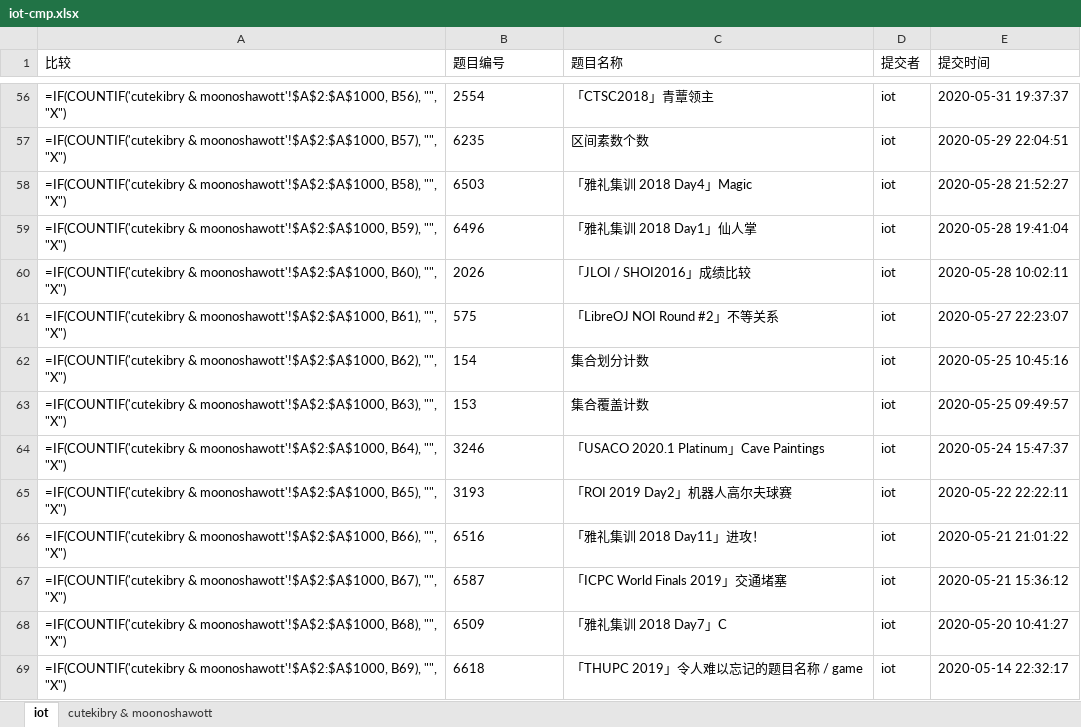
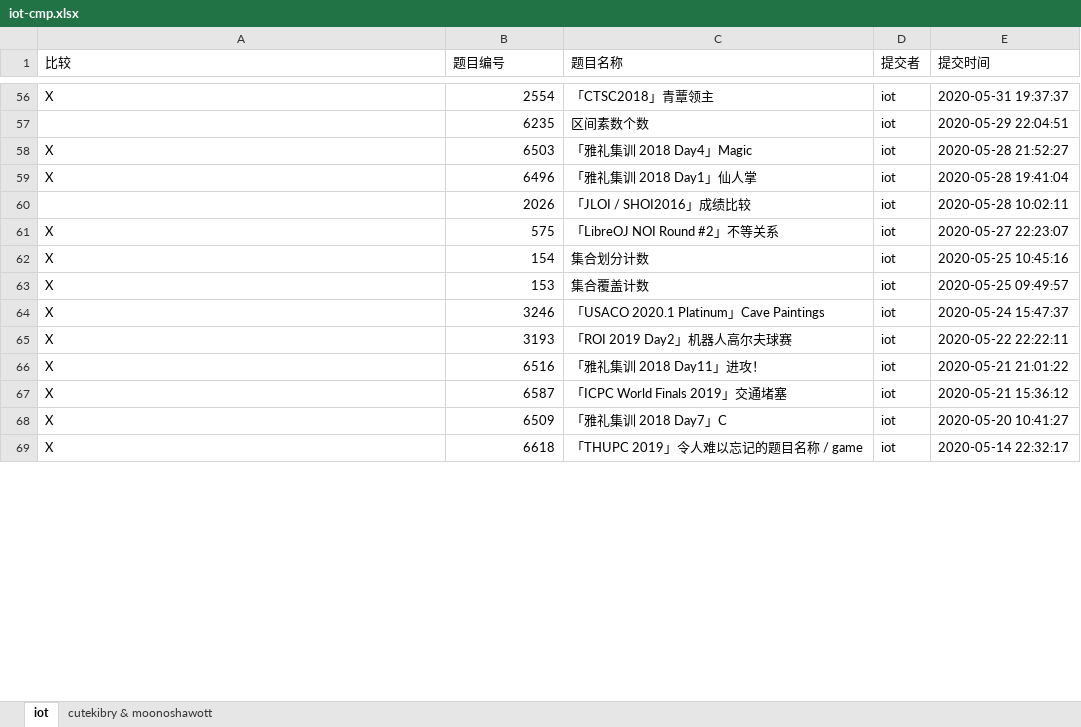
Before and after one commit to cutekibry/libuer, an Excel workbook: outputs/iot-cmp.xlsx, sheet iot, drawn as a sheet; only a part is shown, gaps mark what is left out; values as stored, in another font and other column widths than the file's, no borders; formulas without a stored value are shown as written; the diff covers the shown part only; the diff names each change by its address in the sheet, - before the commit and + after, or states it on an @@ line.

```diff
--- a/outputs/iot-cmp.xlsx (sheet iot)
+++ b/outputs/iot-cmp.xlsx (sheet iot)
-A56 (比较): =IF(COUNTIF('cutekibry & moonoshawott'!$A$2:$A$1000, B56), "", "X")
+A56 (比较): X
-B56:B69 alignment: left
+B56:B69 alignment: right
-A57 (比较): =IF(COUNTIF('cutekibry & moonoshawott'!$A$2:$A$1000, B57), "", "X")
+A57 (比较): (empty)
-A58 (比较): =IF(COUNTIF('cutekibry & moonoshawott'!$A$2:$A$1000, B58), "", "X")
+A58 (比较): X
-A59 (比较): =IF(COUNTIF('cutekibry & moonoshawott'!$A$2:$A$1000, B59), "", "X")
+A59 (比较): X
-A60 (比较): =IF(COUNTIF('cutekibry & moonoshawott'!$A$2:$A$1000, B60), "", "X")
+A60 (比较): (empty)
-A61 (比较): =IF(COUNTIF('cutekibry & moonoshawott'!$A$2:$A$1000, B61), "", "X")
+A61 (比较): X
-A62 (比较): =IF(COUNTIF('cutekibry & moonoshawott'!$A$2:$A$1000, B62), "", "X")
+A62 (比较): X
-A63 (比较): =IF(COUNTIF('cutekibry & moonoshawott'!$A$2:$A$1000, B63), "", "X")
+A63 (比较): X
-A64 (比较): =IF(COUNTIF('cutekibry & moonoshawott'!$A$2:$A$1000, B64), "", "X")
+A64 (比较): X
-A65 (比较): =IF(COUNTIF('cutekibry & moonoshawott'!$A$2:$A$1000, B65), "", "X")
+A65 (比较): X
-A66 (比较): =IF(COUNTIF('cutekibry & moonoshawott'!$A$2:$A$1000, B66), "", "X")
+A66 (比较): X
-A67 (比较): =IF(COUNTIF('cutekibry & moonoshawott'!$A$2:$A$1000, B67), "", "X")
+A67 (比较): X
-A68 (比较): =IF(COUNTIF('cutekibry & moonoshawott'!$A$2:$A$1000, B68), "", "X")
+A68 (比较): X
-A69 (比较): =IF(COUNTIF('cutekibry & moonoshawott'!$A$2:$A$1000, B69), "", "X")
+A69 (比较): X
```
Also changed, not shown: 408 edited cells and cell formats elsewhere in this sheet, sheet cutekibry & moonoshawott, 1 other file.
